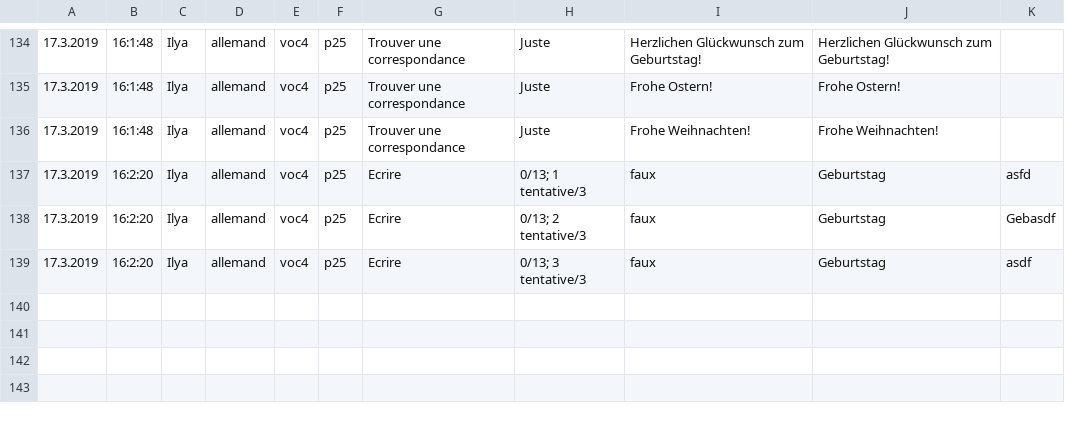
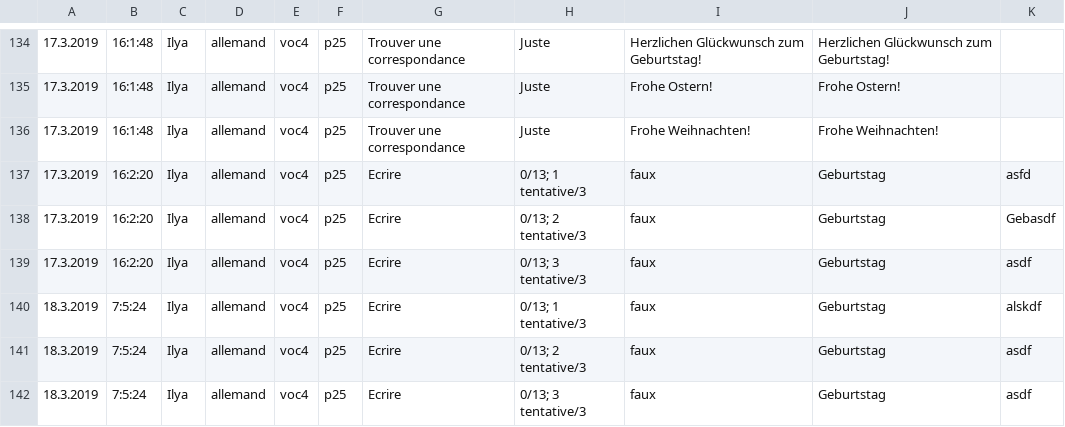
Before and after one commit to Iyaka25747/apprendreList, a CSV file: records.csv, drawn as a sheet; only a part is shown, gaps mark what is left out.

```diff
--- a/records.csv
+++ b/records.csv
@@ -139 +139,4 @@
 17.3.2019;16:2:20;Ilya;allemand;voc4;p25;Ecrire;"0/13; 3 tentative/3";faux;Geburtstag;asdf
+18.3.2019;7:5:24;Ilya;allemand;voc4;p25;Ecrire;"0/13; 1 tentative/3";faux;Geburtstag;alskdf
+18.3.2019;7:5:24;Ilya;allemand;voc4;p25;Ecrire;"0/13; 2 tentative/3";faux;Geburtstag;asdf
+18.3.2019;7:5:24;Ilya;allemand;voc4;p25;Ecrire;"0/13; 3 tentative/3";faux;Geburtstag;asdf
```
Also changed, not shown: 1 other file.
